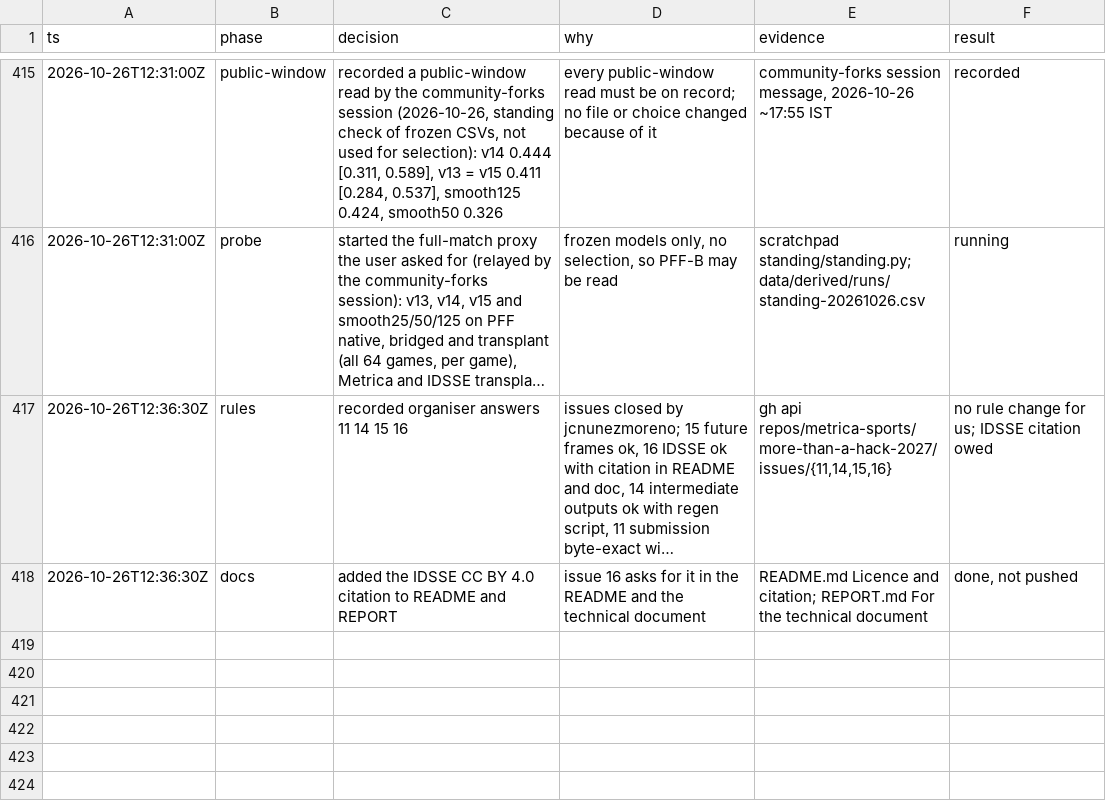
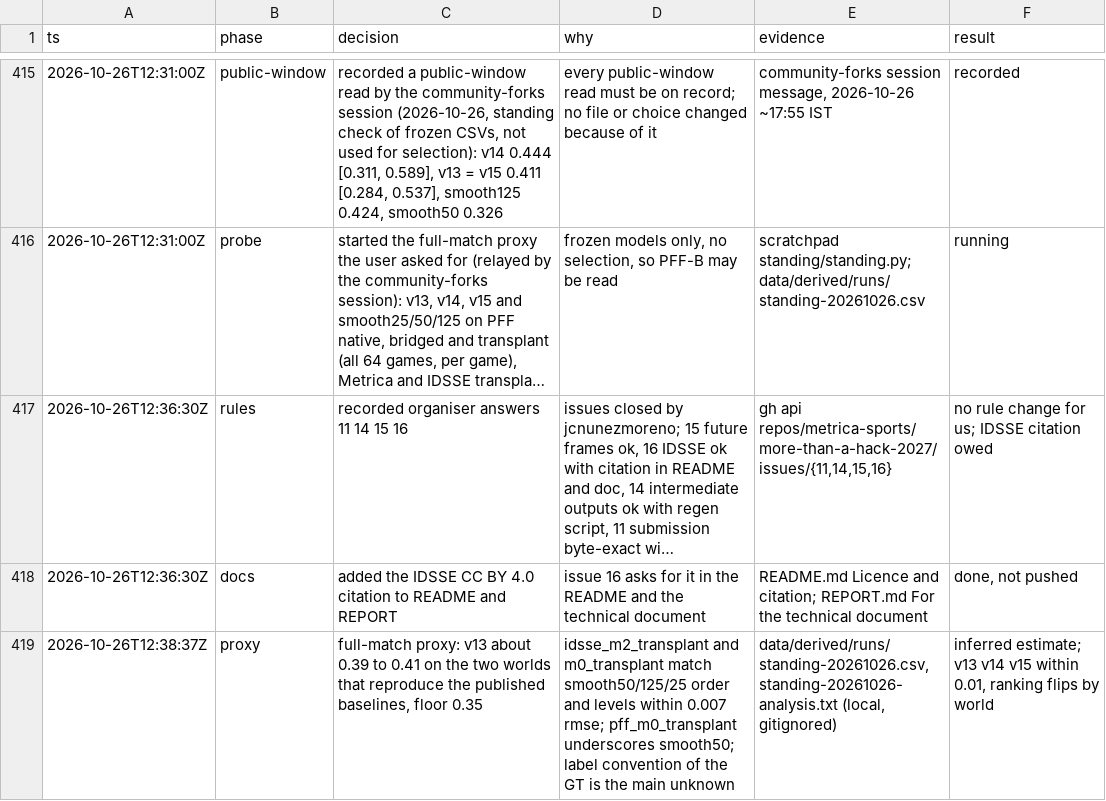
Before and after one commit to shishirmehto/more-than-a-hack-2027, a TSV file: .audit/hillclimb-2026-10-24.tsv, drawn as a sheet; only a part is shown, gaps mark what is left out; long unchanged cells end in …; the diff names each change by its address in the sheet, - before the commit and + after, or states it on an @@ line.

Commit message:
Log the full-match proxy estimate

```diff
--- a/.audit/hillclimb-2026-10-24.tsv
+++ b/.audit/hillclimb-2026-10-24.tsv
+row 419: 2026-10-26T12:38:37Z | proxy | full-match proxy: v13 about 0.39 to 0.41 on the two worlds that reproduce the published baselines, floor 0.35 | idsse_m2_transplant and m0_transplant match smooth50/125/25 order and levels within 0.007 rmse; pff_m0_transplant underscores smooth50; label convention of the GT is the main unknown | data/derived/runs/standing-20261026.csv, standing-20261026-analysis.txt (local, gitignored) | inferred estimate; v13 v14 v15 within 0.01, ranking flips by world
```
